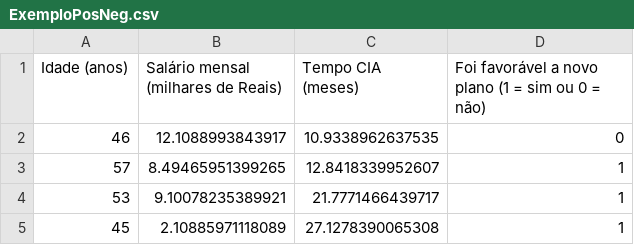
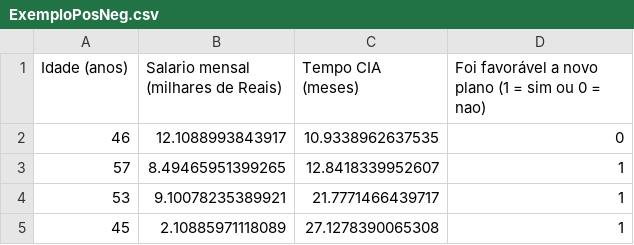
Before and after one commit to llluizneto/cods, a CSV file: ExemploPosNeg.csv, drawn as a sheet; only a part is shown; the diff names each change by its address in the sheet, - before the commit and + after, or states it on an @@ line.

Commit message:
Update ExemploPosNeg.csv

```diff
--- a/ExemploPosNeg.csv
+++ b/ExemploPosNeg.csv
-B1: Salário mensal (milhares de Reais)
+B1: Salario mensal (milhares de Reais)
-D1: …0 = não)
+D1: …0 = nao)
```
